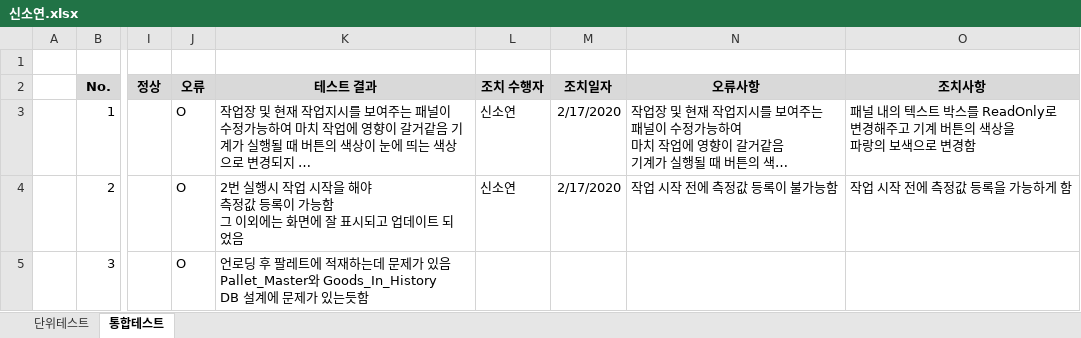
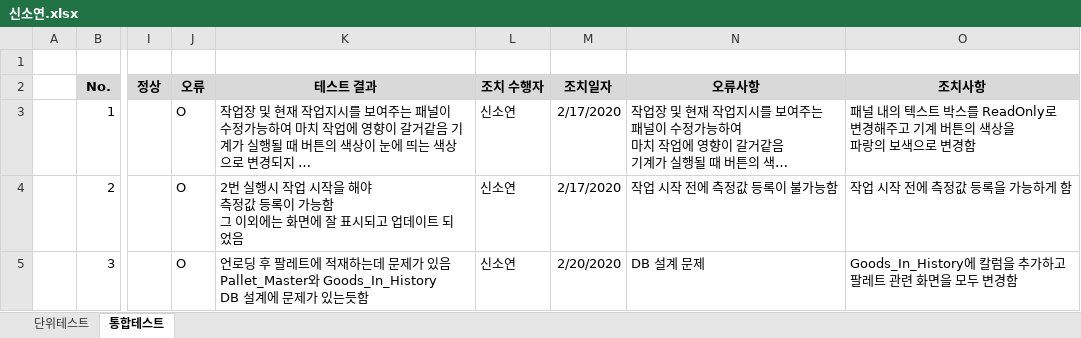
Before and after one commit to Cliedy-s/Team4, an Excel workbook: source/TEAM4 05-테스트케이스, 통합 테스트 시나리오/신소연.xlsx, sheet 통합테스트, drawn as a sheet; only a part is shown, gaps mark what is left out; long unchanged cells end in …; values as stored, in another font and other column widths than the file's, no borders; ↵ is a line break in a cell; the diff names each change by its address in the sheet, - before the commit and + after, or states it on an @@ line.

```diff
--- a/source/TEAM4 05-테스트케이스, 통합 테스트 시나리오/신소연.xlsx (sheet 통합테스트)
+++ b/source/TEAM4 05-테스트케이스, 통합 테스트 시나리오/신소연.xlsx (sheet 통합테스트)
-L5 (조치 수행자): (empty)
+L5 (조치 수행자): 신소연
-M5 (조치일자): (empty)
+M5 (조치일자): 2/20/2020
-N5 (오류사항): (empty)
+N5 (오류사항): DB 설계 문제
-O5 (조치사항): (empty)
+O5 (조치사항): Goods_In_History에 칼럼을 추가하고 ↵ 팔레트 관련 화면을 모두 변경함
```
Also changed, not shown: 2 other files.
